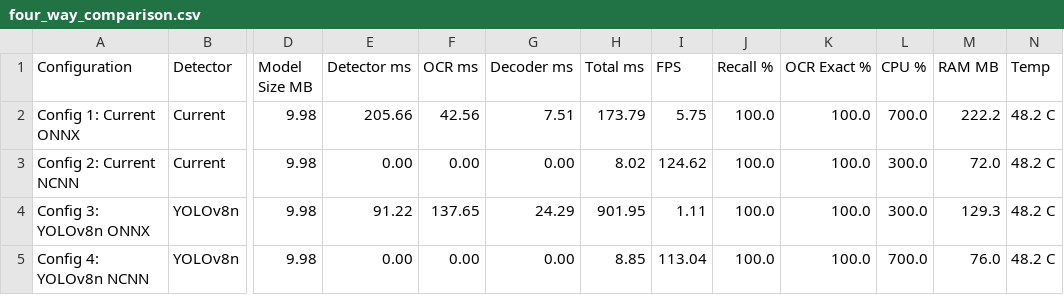
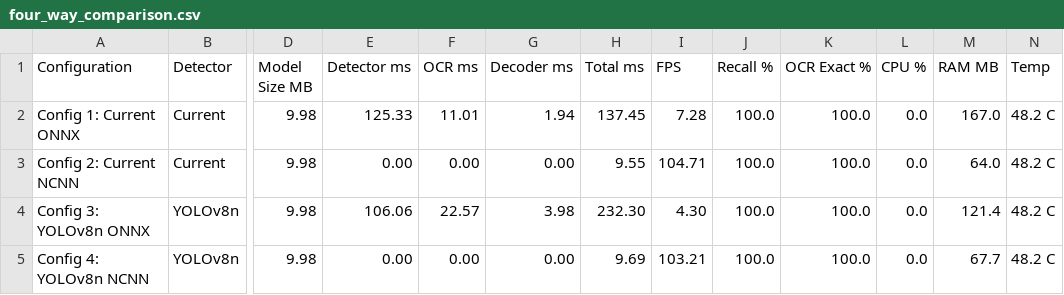
Before and after one commit to HarshChaurasiya1/Raspberry_Pi_Rust_ANPR, a CSV file: benchmarks/four_way_comparison.csv, drawn as a sheet; only a part is shown, gaps mark what is left out; the diff names each change by its address in the sheet, - before the commit and + after, or states it on an @@ line.

```diff
--- a/benchmarks/four_way_comparison.csv
+++ b/benchmarks/four_way_comparison.csv
-E2 (Detector ms): 205.66
+E2 (Detector ms): 125.33
-F2 (OCR ms): 42.56
+F2 (OCR ms): 11.01
-G2 (Decoder ms): 7.51
+G2 (Decoder ms): 1.94
-H2 (Total ms): 173.79
+H2 (Total ms): 137.45
-I2 (FPS): 5.75
+I2 (FPS): 7.28
-L2 (CPU %): 700.0
+L2 (CPU %): 0.0
-M2 (RAM MB): 222.2
+M2 (RAM MB): 167.0
-H3 (Total ms): 8.02
+H3 (Total ms): 9.55
-I3 (FPS): 124.62
+I3 (FPS): 104.71
-L3:L4 (CPU %): 300.0
+L3:L4 (CPU %): 0.0
-M3 (RAM MB): 72.0
+M3 (RAM MB): 64.0
-E4 (Detector ms): 91.22
+E4 (Detector ms): 106.06
-F4 (OCR ms): 137.65
+F4 (OCR ms): 22.57
-G4 (Decoder ms): 24.29
+G4 (Decoder ms): 3.98
-H4 (Total ms): 901.95
+H4 (Total ms): 232.30
-I4 (FPS): 1.11
+I4 (FPS): 4.30
-M4 (RAM MB): 129.3
+M4 (RAM MB): 121.4
-H5 (Total ms): 8.85
+H5 (Total ms): 9.69
-I5 (FPS): 113.04
+I5 (FPS): 103.21
-L5 (CPU %): 700.0
+L5 (CPU %): 0.0
-M5 (RAM MB): 76.0
+M5 (RAM MB): 67.7
```
Also changed, not shown: benchmarks/pipeline_latency.csv, 15 other files.
